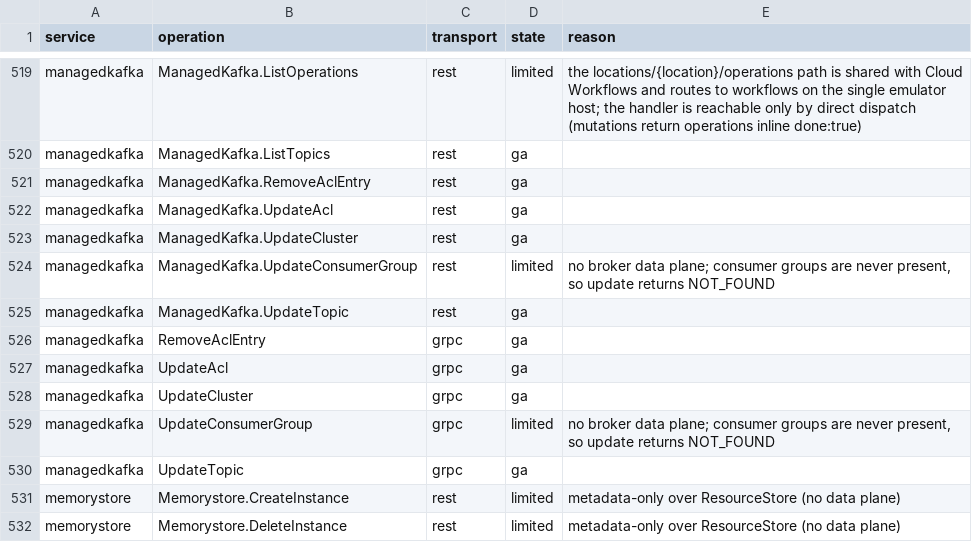
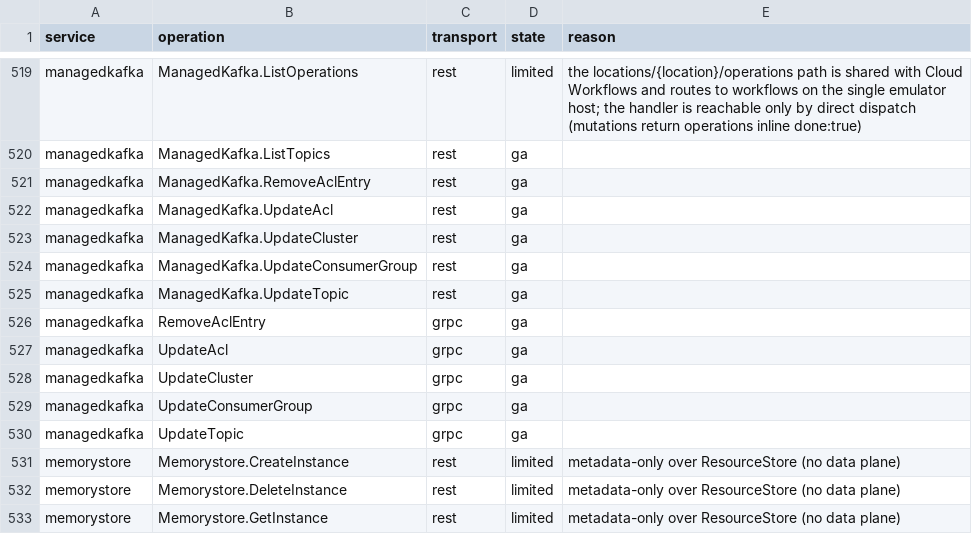
Before and after one commit to aamerik/jaiscloud, a CSV file: docs/fidelity/fidelity-matrix.csv, drawn as a sheet; only a part is shown, gaps mark what is left out; the shorter side is filled out with more unchanged rows; the diff covers the shown part only.

Commit message:
feat(gcp/managedkafka): consumer groups + committed offsets (MK3)
Read consumer groups from the cluster's Kafka-broker group coordinator
instead of returning an empty set. There is no API-side create RPC, so the
live broker is the source of truth: with no broker (the mock topology) the
list stays empty and get/update/delete return NOT_FOUND, unchanged.

Core (internal/gcp/service/managedkafka/consumer_group.go):
- ListConsumerGroups view=BASIC/FULL (+ REST-only filter by topic; an unknown
  view is InvalidArgument), GetConsumerGroup committed offsets,
  UpdateConsumerGroup offset reset honoring update_mask (missing group
  NOT_FOUND, active group FailedPrecondition), DeleteConsumerGroup.
- Offsets are bare Kafka topic ids on the broker and full resource names on
  the wire; a negative (no-commit) offset renders as 0; ConsumerGroupJSON
  renders the Discovery shape with the int64 offset as a JSON string.

Broker (internal/gcp/broker/kafka): extend the kadm-backed admin seam with
ListGroups/DescribeGroups/FetchOffsets/DeleteGroups/CommitOffsets behind the
existing per-endpoint pool; k8s and native delegate, mock is a no-op. Map
NON_EMPTY_GROUP to a precondition sentinel and UNKNOWN_TOPIC_OR_PARTITION to
a not-found sentinel so they do not surface as INTERNAL.

Transports: REST returns bodies for get/update, parses the PATCH topics body
(offset as string), updateMask and view/filter; gRPC transcodes the
ConsumerGroup topics map and passes update_mask.

GA: drop the 8 consumer-group fidelity overrides, add gRPC conformance
checks for Get/Update/Delete (NotFound for an absent group), regenerate the
matrix (managedkafka now 42 ga / 2 limited) and update README-GCP/GA.md.

MK8 (no fix): the pinned v1.1.0 proto has no view/filter on
ListConsumerGroupsRequest, so those knobs remain REST-only.

Tests: core wiring + admin/kadm mapping units (incl. view/mask/error
mapping), REST + gRPC round-trips (offset string on the wire), gRPC
conformance suite (337 checks, 100% pass).

```diff
--- a/docs/fidelity/fidelity-matrix.csv
+++ b/docs/fidelity/fidelity-matrix.csv
@@ -523,3 +523,3 @@ managedkafka,ManagedKafka.UpdateAcl,rest,ga,
 managedkafka,ManagedKafka.UpdateCluster,rest,ga,
-managedkafka,ManagedKafka.UpdateConsumerGroup,rest,limited,"no broker data plane; consumer groups are never present, so update returns NOT_FOUND"
+managedkafka,ManagedKafka.UpdateConsumerGroup,rest,ga,
 managedkafka,ManagedKafka.UpdateTopic,rest,ga,
@@ -528,3 +528,3 @@ managedkafka,UpdateAcl,grpc,ga,
 managedkafka,UpdateCluster,grpc,ga,
-managedkafka,UpdateConsumerGroup,grpc,limited,"no broker data plane; consumer groups are never present, so update returns NOT_FOUND"
+managedkafka,UpdateConsumerGroup,grpc,ga,
 managedkafka,UpdateTopic,grpc,ga,
```
Also changed, not shown: 12 edited cells elsewhere in this file, 24 other files.
